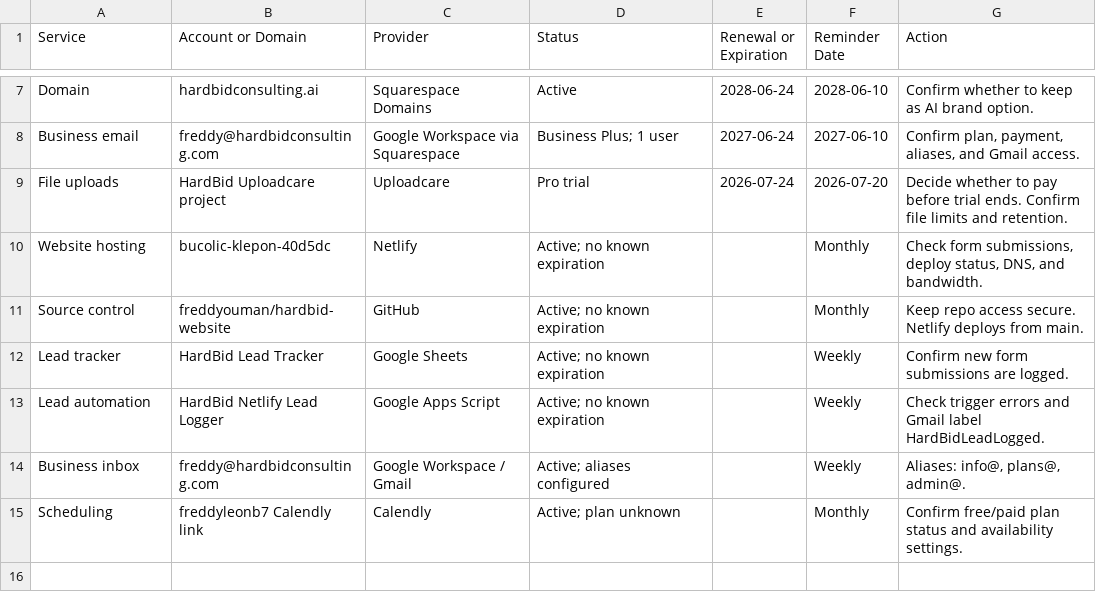
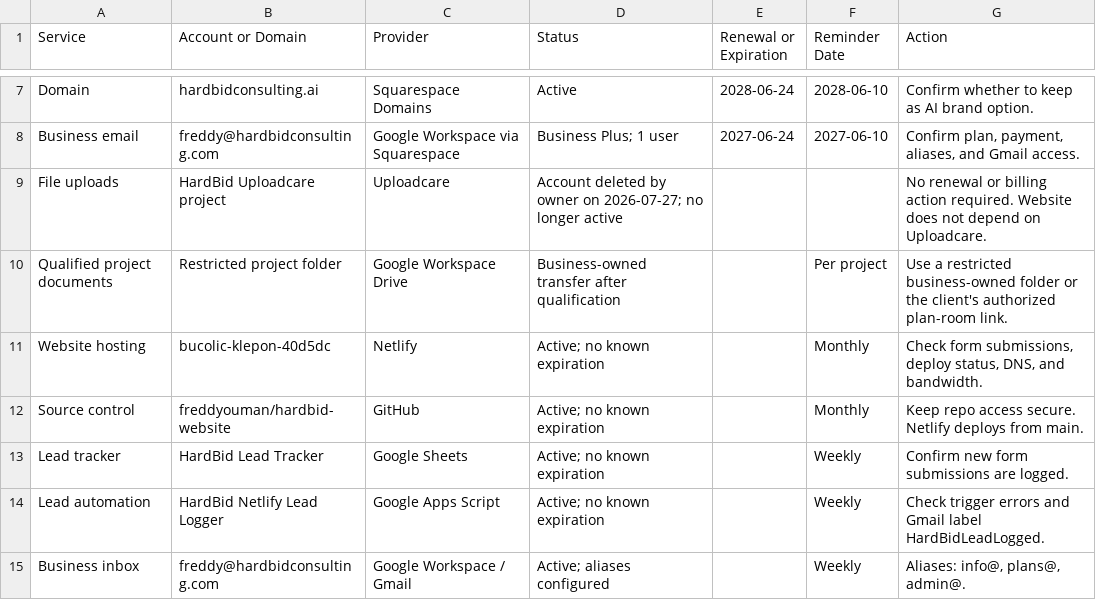
Before and after one commit to freddyouman/hardbid-website, a CSV file: admin/service-renewal-tracker.csv, drawn as a sheet; only a part is shown, gaps mark what is left out; the shorter side is filled out with more unchanged rows.

```diff
--- a/admin/service-renewal-tracker.csv
+++ b/admin/service-renewal-tracker.csv
@@ -8,3 +8,4 @@ Domain,hardbidconsulting.ai,Squarespace Domains,Active,2028-06-24,2028-06-10,"Co
 Business email,freddy@hardbidconsulting.com,Google Workspace via Squarespace,"Business Plus; 1 user",2027-06-24,2027-06-10,"Confirm plan, payment, aliases, and Gmail access."
-File uploads,HardBid Uploadcare project,Uploadcare,Pro trial,2026-07-24,2026-07-20,"Decide whether to pay before trial ends. Confirm file limits and retention."
+File uploads,HardBid Uploadcare project,Uploadcare,"Account deleted by owner on 2026-07-27; no longer active",,,"No renewal or billing action required. Website does not depend on Uploadcare."
+Qualified project documents,Restricted project folder,Google Workspace Drive,"Business-owned transfer after qualification",,Per project,"Use a restricted business-owned folder or the client's authorized plan-room link."
 Website hosting,bucolic-klepon-40d5dc,Netlify,"Active; no known expiration",,Monthly,"Check form submissions, deploy status, DNS, and bandwidth."
```
Also changed, not shown: 49 other files.
